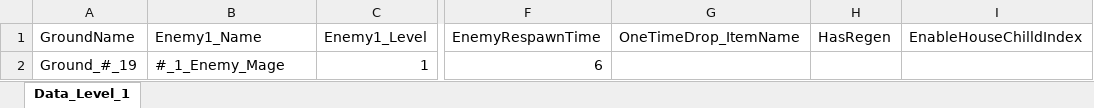
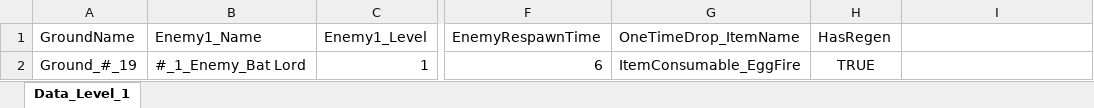
Before and after one commit to scarletor/Evolver, an Excel workbook: Assets/8_Data/2_LevelData.xlsx, sheet Data_Level_1, drawn as a sheet; only a part is shown, gaps mark what is left out; values as stored, in another font and other column widths than the file's, no borders; the diff names each change by its address in the sheet, - before the commit and + after, or states it on an @@ line.

```diff
--- a/Assets/8_Data/2_LevelData.xlsx (sheet Data_Level_1)
+++ b/Assets/8_Data/2_LevelData.xlsx (sheet Data_Level_1)
-I1: EnableHouseChilldIndex
+I1: (empty)
-B2 (Enemy1_Name): #_1_Enemy_Mage
+B2 (Enemy1_Name): #_1_Enemy_Bat Lord
-G2 (OneTimeDrop_ItemName): (empty)
+G2 (OneTimeDrop_ItemName): ItemConsumable_EggFire
-H2 (HasRegen): (empty)
+H2 (HasRegen): TRUE
```
Also changed, not shown: Assets/8_Data/0_PlayerData.xlsx, Assets/8_Data/1_EnemyData.xlsx, 17 other files.
